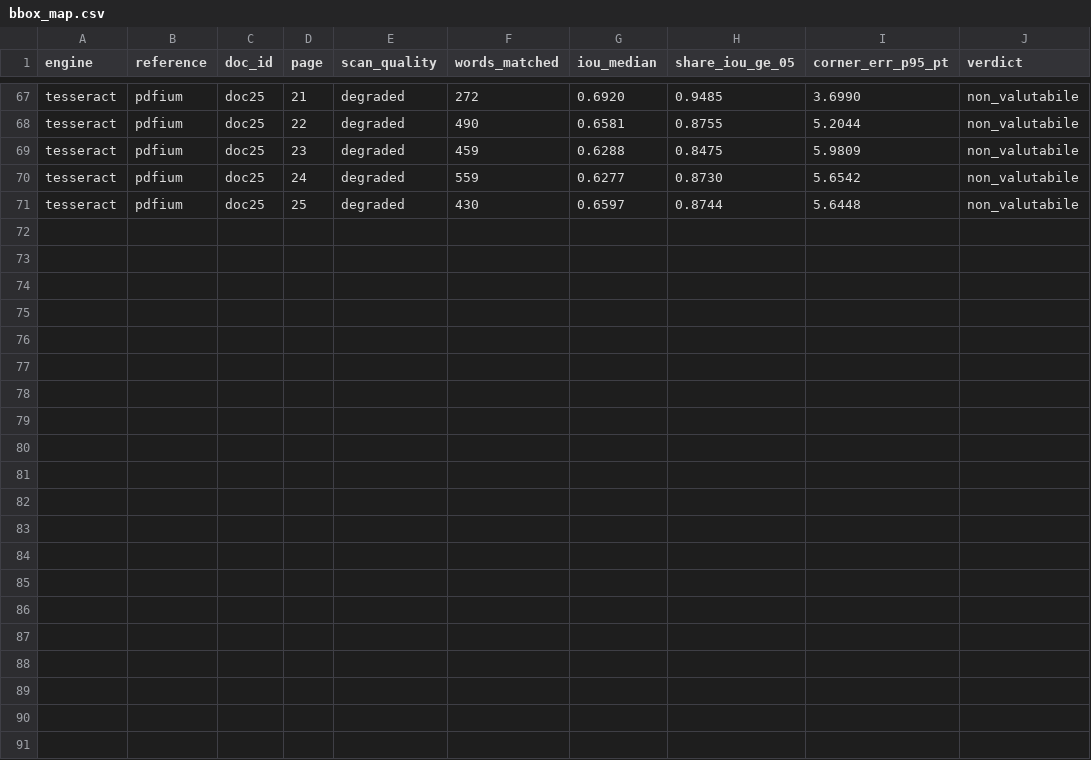
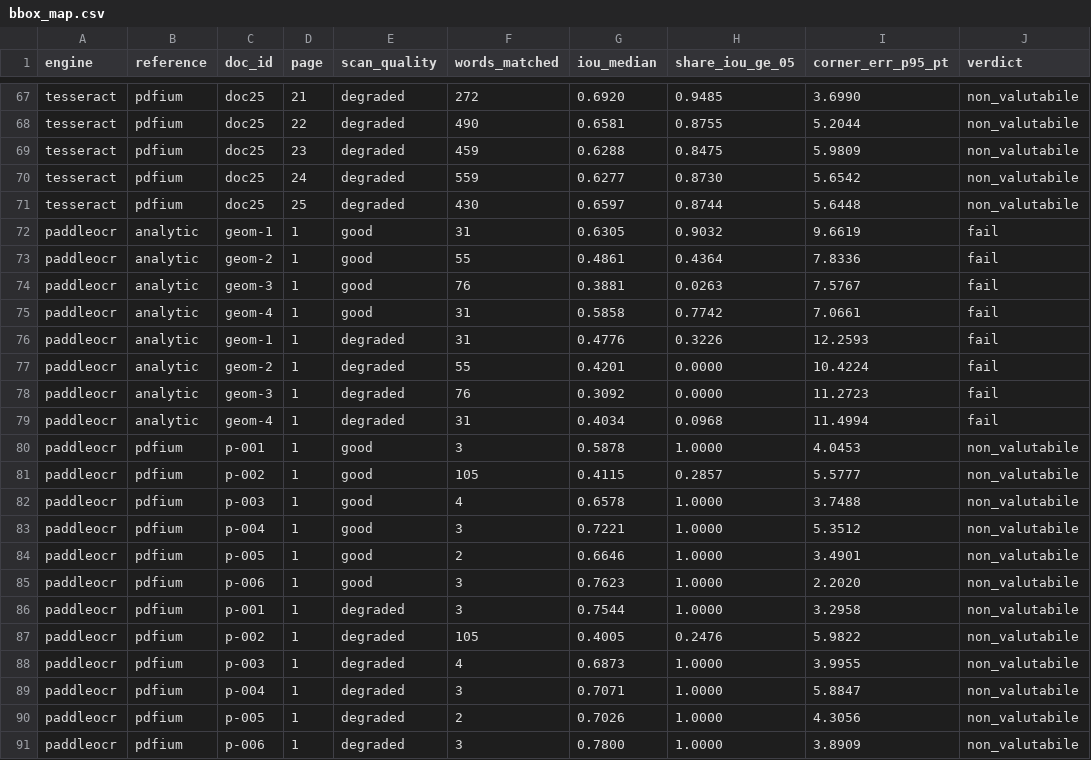
Before and after one commit to Gianmarco-03/corporate-knowledge-assistant, a CSV file: spikes/s02-parser/results/ocr/bbox_map.csv, drawn as a sheet; only a part is shown, gaps mark what is left out.

```diff
--- a/spikes/s02-parser/results/ocr/bbox_map.csv
+++ b/spikes/s02-parser/results/ocr/bbox_map.csv
@@ -71 +71,21 @@ tesseract,pdfium,doc25,24,degraded,559,0.6277,0.8730,5.6542,non_valutabile
 tesseract,pdfium,doc25,25,degraded,430,0.6597,0.8744,5.6448,non_valutabile
+paddleocr,analytic,geom-1,1,good,31,0.6305,0.9032,9.6619,fail
+paddleocr,analytic,geom-2,1,good,55,0.4861,0.4364,7.8336,fail
+paddleocr,analytic,geom-3,1,good,76,0.3881,0.0263,7.5767,fail
+paddleocr,analytic,geom-4,1,good,31,0.5858,0.7742,7.0661,fail
+paddleocr,analytic,geom-1,1,degraded,31,0.4776,0.3226,12.2593,fail
+paddleocr,analytic,geom-2,1,degraded,55,0.4201,0.0000,10.4224,fail
+paddleocr,analytic,geom-3,1,degraded,76,0.3092,0.0000,11.2723,fail
+paddleocr,analytic,geom-4,1,degraded,31,0.4034,0.0968,11.4994,fail
+paddleocr,pdfium,p-001,1,good,3,0.5878,1.0000,4.0453,non_valutabile
+paddleocr,pdfium,p-002,1,good,105,0.4115,0.2857,5.5777,non_valutabile
+paddleocr,pdfium,p-003,1,good,4,0.6578,1.0000,3.7488,non_valutabile
+paddleocr,pdfium,p-004,1,good,3,0.7221,1.0000,5.3512,non_valutabile
+paddleocr,pdfium,p-005,1,good,2,0.6646,1.0000,3.4901,non_valutabile
+paddleocr,pdfium,p-006,1,good,3,0.7623,1.0000,2.2020,non_valutabile
+paddleocr,pdfium,p-001,1,degraded,3,0.7544,1.0000,3.2958,non_valutabile
+paddleocr,pdfium,p-002,1,degraded,105,0.4005,0.2476,5.9822,non_valutabile
+paddleocr,pdfium,p-003,1,degraded,4,0.6873,1.0000,3.9955,non_valutabile
+paddleocr,pdfium,p-004,1,degraded,3,0.7071,1.0000,5.8847,non_valutabile
+paddleocr,pdfium,p-005,1,degraded,2,0.7026,1.0000,4.3056,non_valutabile
+paddleocr,pdfium,p-006,1,degraded,3,0.7800,1.0000,3.8909,non_valutabile
```
Also changed, not shown: spikes/s02-parser/results/ocr/ocr.csv, 1 other file.
